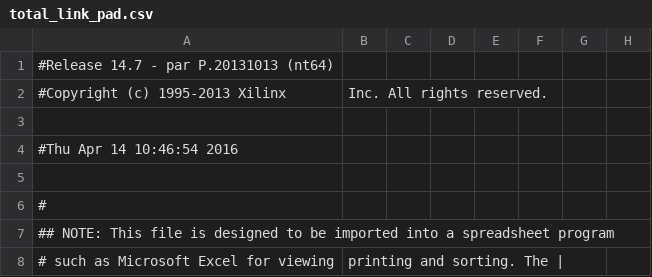
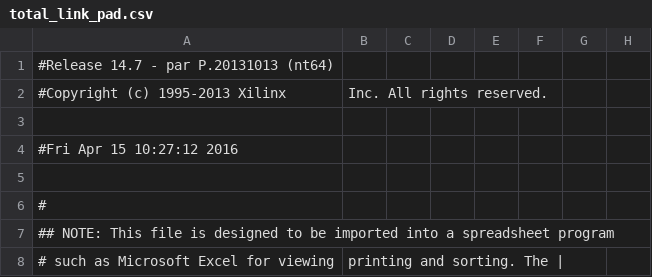
Before and after one commit to WinterYang7/fpga-vanet, a CSV file: fpga-si4463/Total_link/total_link_pad.csv, drawn as a sheet; only a part is shown; the diff names each change by its address in the sheet, - before the commit and + after, or states it on an @@ line.

```diff
--- a/fpga-si4463/Total_link/total_link_pad.csv
+++ b/fpga-si4463/Total_link/total_link_pad.csv
-A4: #Thu Apr 14 10:46:54 2016
+A4: #Fri Apr 15 10:27:12 2016
```
Also changed, not shown: 52 other files.
